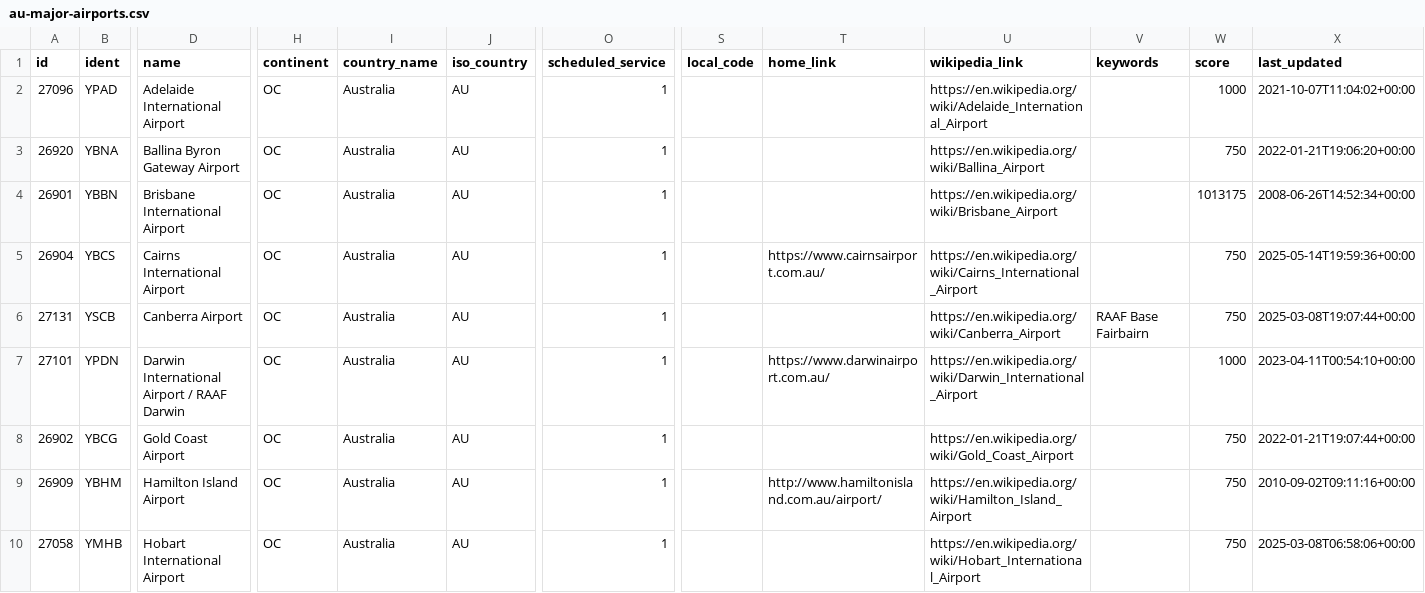
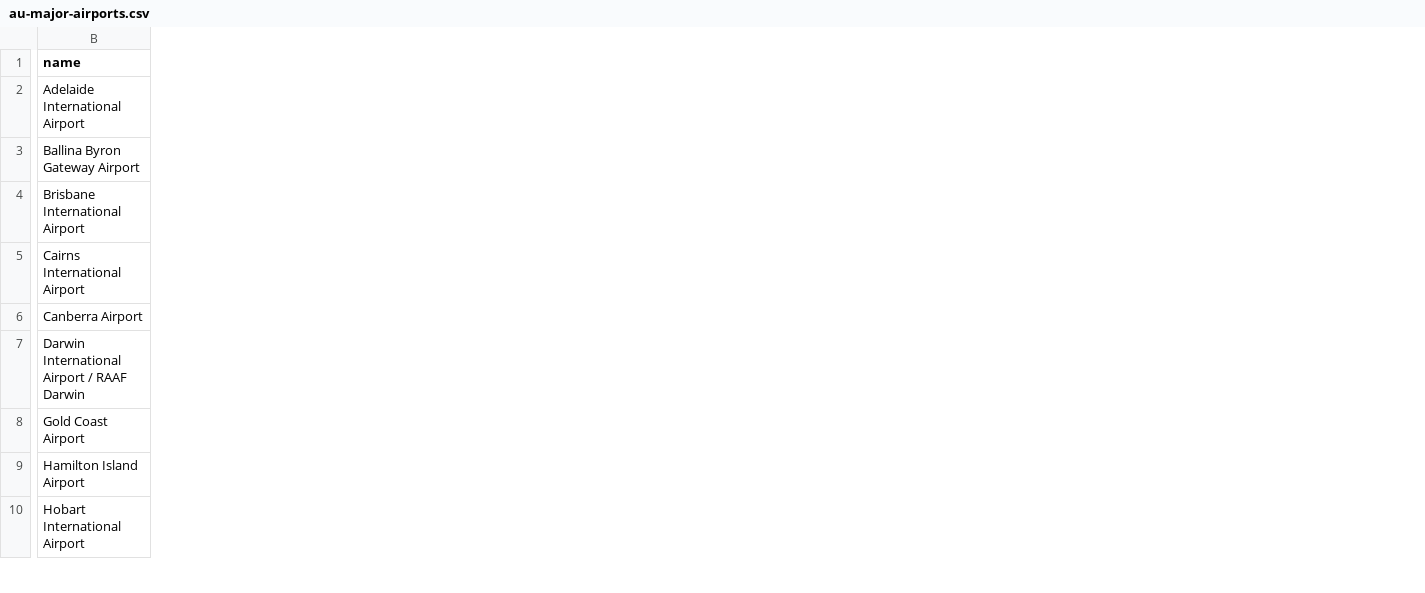
Before and after one commit to jnes0002/FIT3179, a CSV file: W9_Homework/au-major-airports.csv, drawn as a sheet; only a part is shown, gaps mark what is left out; the diff covers the shown part only; the diff names each change by its address in the sheet, - before the commit and + after, or states it on an @@ line.

```diff
--- a/W9_Homework/au-major-airports.csv
+++ b/W9_Homework/au-major-airports.csv
-column A (id), rows 2-10: 27096 | 26920 | 26901 | 26904 | 27131 | 27101 | 26902 | 26909 | 27058
-column B (ident), rows 2-10: YPAD | YBNA | YBBN | YBCS | YSCB | YPDN | YBCG | YBHM | YMHB
-column H (continent), rows 2-10: all OC
-column I (country_name), rows 2-10: all Australia
-column J (iso_country), rows 2-10: all AU
-column O (scheduled_service), rows 2-10: all 1
-column S (local_code), empty
-column T (home_link), rows 5-9: https://www.cairnsairport.com.au/ |  | https://www.darwinairport.com.au/ |  | http://www.hamiltonisland.com.au/airport/
-column U (wikipedia_link), rows 2-10: https://en.wikipedia.org/wiki/Adelaide_International_Airport | https://en.wikipedia.org/wiki/Ballina_Airport | https://en.wikipedia.org/wiki/Brisbane_Airport | https://en.wikipedia.org/wiki/Cairns_International_Airport | https://en.wikipedia.org/wiki/Canberra_Airport | https://en.wikipedia.org/wiki/Darwin_International_Airport | https://en.wikipedia.org/wiki/Gold_Coast_Airport | https://en.wikipedia.org/wiki/Hamilton_Island_Airport | https://en.wikipedia.org/wiki/Hobart_International_Airport
-column V (keywords), row 6: RAAF Base Fairbairn
-column W (score), rows 2-10: 1000 | 750 | 1013175 | 750 | 750 | 1000 | 750 | 750 | 750
-column X (last_updated), rows 2-10: 2021-10-07T11:04:02+00:00 | 2022-01-21T19:06:20+00:00 | 2008-06-26T14:52:34+00:00 | 2025-05-14T19:59:36+00:00 | 2025-03-08T19:07:44+00:00 | 2023-04-11T00:54:10+00:00 | 2022-01-21T19:07:44+00:00 | 2010-09-02T09:11:16+00:00 | 2025-03-08T06:58:06+00:00
```
Also changed, not shown: 10 edited cells elsewhere in this file, 3 other files.
